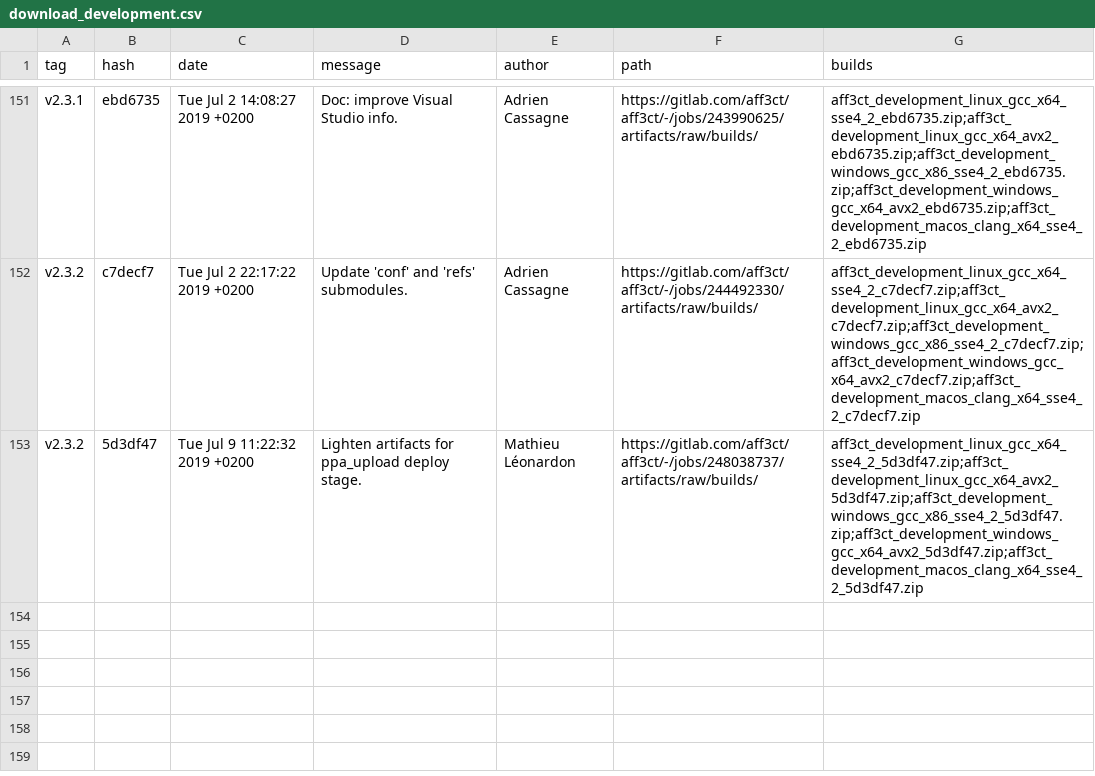
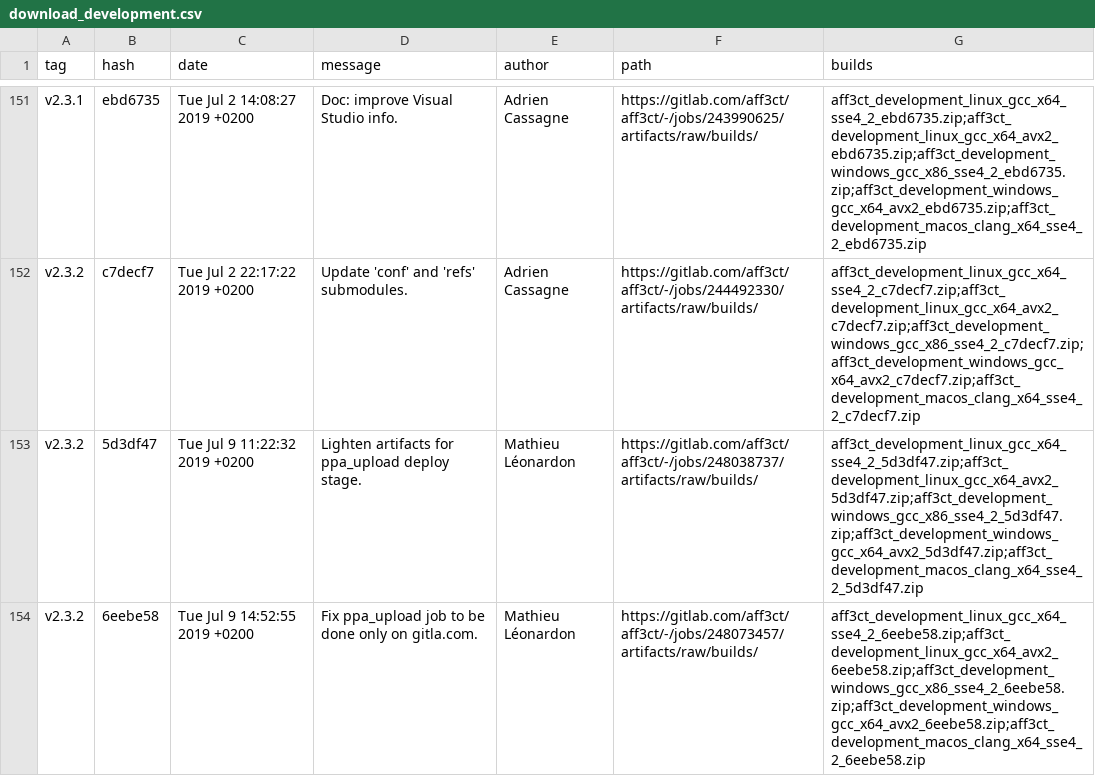
Before and after one commit to aff3ct/aff3ct.github.io, a CSV file: download/download_development.csv, drawn as a sheet; only a part is shown, gaps mark what is left out; the diff names each change by its address in the sheet, - before the commit and + after, or states it on an @@ line.

Commit message:
Automatic: add new AFF3CT builds (development: 6eebe58).

```diff
--- a/download/download_development.csv
+++ b/download/download_development.csv
+row 154: v2.3.2 | 6eebe58 | Tue Jul 9 14:52:55 2019 +0200 | Fix ppa_upload job to be done only on gitla.com. | Mathieu Léonardon | https://gitlab.com/aff3ct/aff3ct/-/jobs/248073457/artifacts/raw/builds/ | aff3ct_development_linux_gcc_x64_sse4_2_6eebe58.zip;aff3ct_development_linux_gcc_x64_avx2_6eebe58.zip;aff3ct_development_windows_gcc_x86_sse4_2_6eebe58.zip;aff3ct_development_windows_gcc_x64_avx2_6eebe58.zip;aff3ct_development_macos_clang_x64_sse4_2_6eebe58.zip
```
